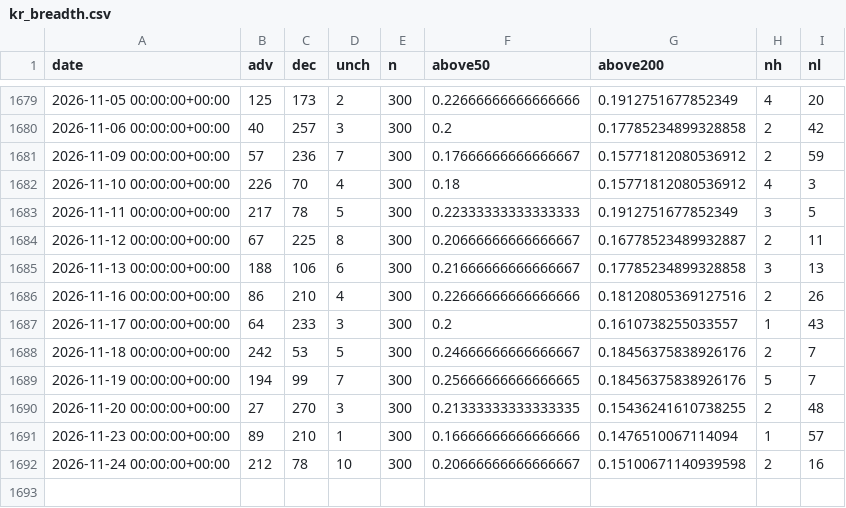
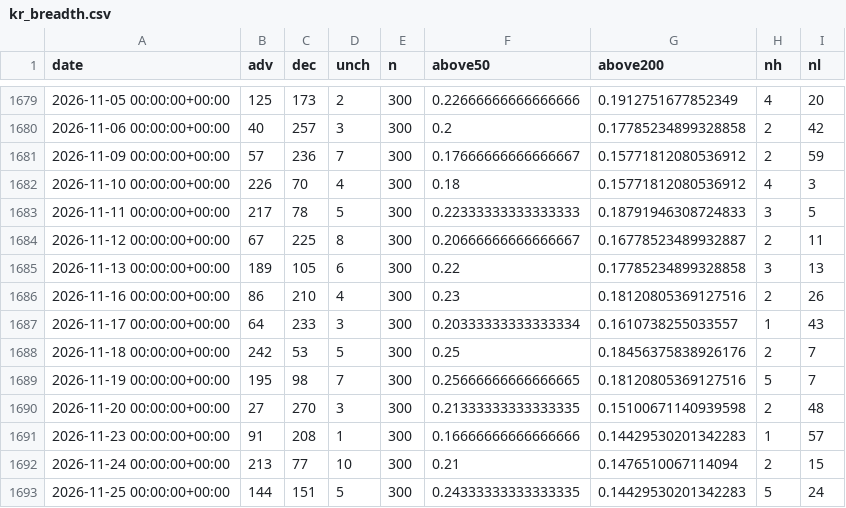
Before and after one commit to rlagustn92/retail-sentiment, a CSV file: kr_breadth.csv, drawn as a sheet; only a part is shown, gaps mark what is left out.

```diff
--- a/kr_breadth.csv
+++ b/kr_breadth.csv
@@ -1682,11 +1682,12 @@ date,adv,dec,unch,n,above50,above200,nh,nl
 2026-11-10 00:00:00+00:00,226,70,4,300,0.18,0.15771812080536912,4,3
-2026-11-11 00:00:00+00:00,217,78,5,300,0.22333333333333333,0.1912751677852349,3,5
+2026-11-11 00:00:00+00:00,217,78,5,300,0.22333333333333333,0.18791946308724833,3,5
 2026-11-12 00:00:00+00:00,67,225,8,300,0.20666666666666667,0.16778523489932887,2,11
-2026-11-13 00:00:00+00:00,188,106,6,300,0.21666666666666667,0.17785234899328858,3,13
-2026-11-16 00:00:00+00:00,86,210,4,300,0.22666666666666666,0.18120805369127516,2,26
-2026-11-17 00:00:00+00:00,64,233,3,300,0.2,0.1610738255033557,1,43
-2026-11-18 00:00:00+00:00,242,53,5,300,0.24666666666666667,0.18456375838926176,2,7
-2026-11-19 00:00:00+00:00,194,99,7,300,0.25666666666666665,0.18456375838926176,5,7
-2026-11-20 00:00:00+00:00,27,270,3,300,0.21333333333333335,0.15436241610738255,2,48
-2026-11-23 00:00:00+00:00,89,210,1,300,0.16666666666666666,0.1476510067114094,1,57
-2026-11-24 00:00:00+00:00,212,78,10,300,0.20666666666666667,0.15100671140939598,2,16
+2026-11-13 00:00:00+00:00,189,105,6,300,0.22,0.17785234899328858,3,13
+2026-11-16 00:00:00+00:00,86,210,4,300,0.23,0.18120805369127516,2,26
+2026-11-17 00:00:00+00:00,64,233,3,300,0.20333333333333334,0.1610738255033557,1,43
+2026-11-18 00:00:00+00:00,242,53,5,300,0.25,0.18456375838926176,2,7
+2026-11-19 00:00:00+00:00,195,98,7,300,0.25666666666666665,0.18120805369127516,5,7
+2026-11-20 00:00:00+00:00,27,270,3,300,0.21333333333333335,0.15100671140939598,2,48
+2026-11-23 00:00:00+00:00,91,208,1,300,0.16666666666666666,0.14429530201342283,1,57
+2026-11-24 00:00:00+00:00,213,77,10,300,0.21,0.1476510067114094,2,15
+2026-11-25 00:00:00+00:00,144,151,5,300,0.24333333333333335,0.14429530201342283,5,24
```
Also changed, not shown: kr_hist_market.csv, kr_index.csv, 6 other files.
